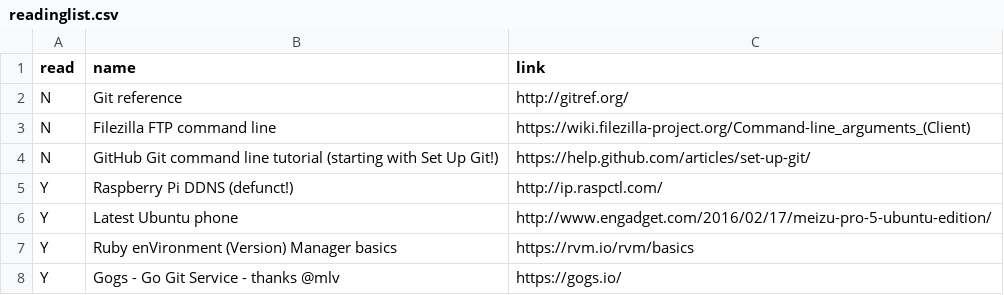
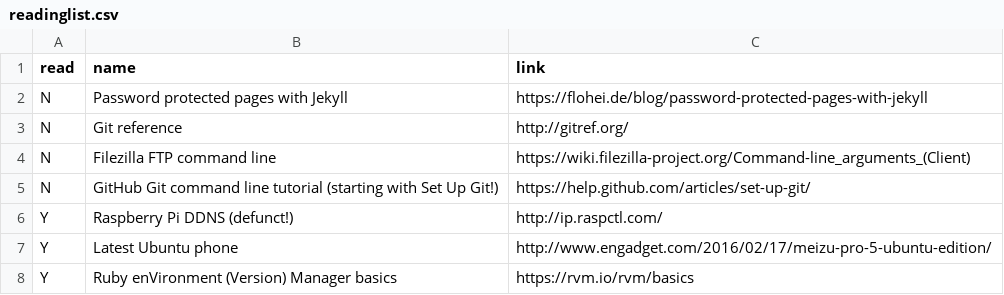
Before and after one commit to bazbt3/hyde, a CSV file: _data/readinglist.csv, drawn as a sheet; only a part is shown; the shorter side is filled out with more unchanged rows.

Commit message:
Added entry to readinglist.csv.

```diff
--- a/_data/readinglist.csv
+++ b/_data/readinglist.csv
@@ -1,2 +1,3 @@
 read,name,link
+N,Password protected pages with Jekyll,https://flohei.de/blog/password-protected-pages-with-jekyll
 N,Git reference,http://gitref.org/
```
